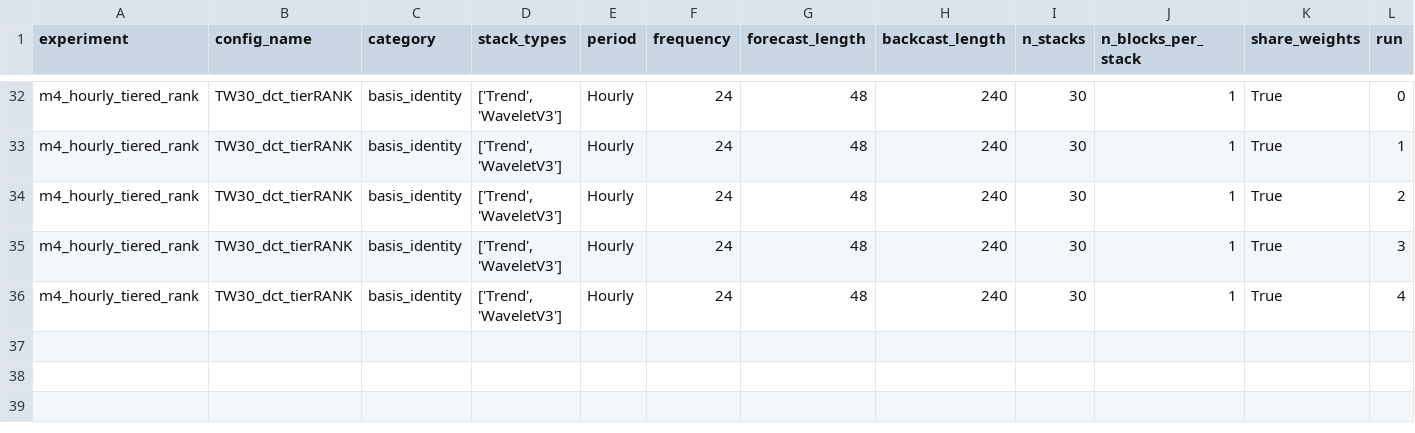
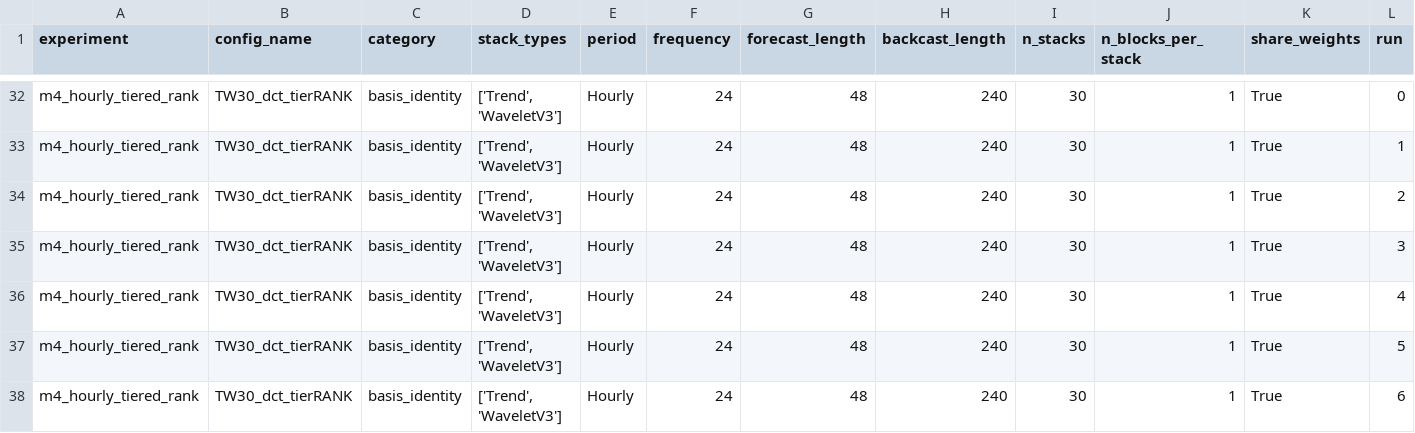
Before and after one commit to realdanielbyrne/pe-nbeats, a CSV file: experiments/results/m4/m4_hourly_tiered_rank_results.csv, drawn as a sheet; only a part is shown, gaps mark what is left out; rows hold the shown columns only; the diff names each change by its address in the sheet, - before the commit and + after, or states it on an @@ line.

```diff
--- a/experiments/results/m4/m4_hourly_tiered_rank_results.csv
+++ b/experiments/results/m4/m4_hourly_tiered_rank_results.csv
+row 37: m4_hourly_tiered_rank | TW30_dct_tierRANK | basis_identity | ['Trend', 'WaveletV3'] | Hourly | 24 | 48 | 240 | 30 | 1 | True | 5
+row 38: m4_hourly_tiered_rank | TW30_dct_tierRANK | basis_identity | ['Trend', 'WaveletV3'] | Hourly | 24 | 48 | 240 | 30 | 1 | True | 6
```
Also changed, not shown: 1 other file.
